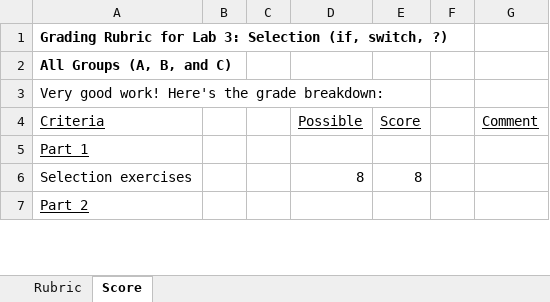
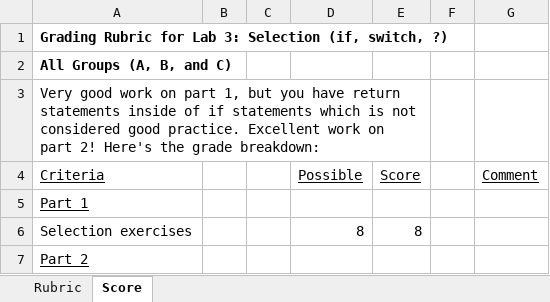
Before and after one commit to LCC-CIT/CS133JS-CourseMaterials, an Excel workbook: Labs/Lab03/CS133JS_Lab03_Rubric.xlsx, sheet Score, drawn as a sheet; only a part is shown; values as stored, in another font and other column widths than the file's, no borders; the diff names each change by its address in the sheet, - before the commit and + after, or states it on an @@ line.

Commit message:
Cosmetic changes to the rubric

```diff
--- a/Labs/Lab03/CS133JS_Lab03_Rubric.xlsx (sheet Score)
+++ b/Labs/Lab03/CS133JS_Lab03_Rubric.xlsx (sheet Score)
-A3 (Criteria): Very good work! Here's the…
+A3 (Criteria): Very good work on part 1, but you have return statements inside of if statements which is not considered good practice. Excellent work on part 2! Here's the…
```
